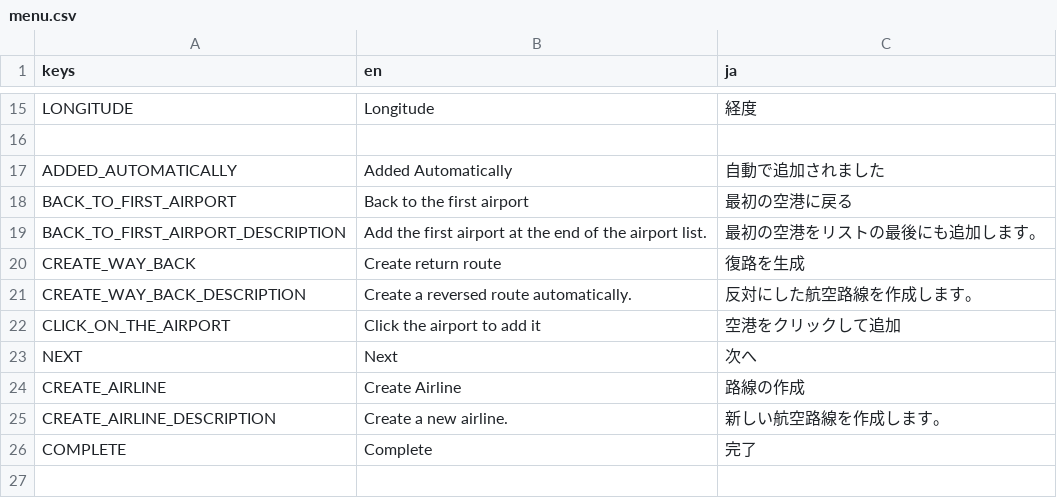
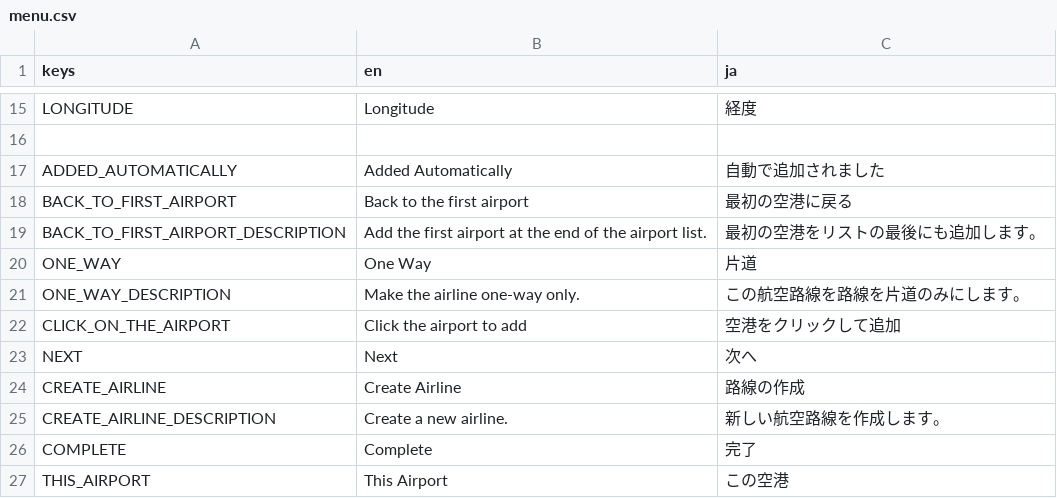
Before and after one commit to Hatya-mouse/Airline-Simulator, a CSV file: Translation/UI/menu.csv, drawn as a sheet; only a part is shown, gaps mark what is left out.

```diff
--- a/Translation/UI/menu.csv
+++ b/Translation/UI/menu.csv
@@ -19,5 +19,5 @@ BACK_TO_FIRST_AIRPORT,"Back to the first airport","最初の空港に戻る"
 BACK_TO_FIRST_AIRPORT_DESCRIPTION,"Add the first airport at the end of the airport list.","最初の空港をリストの最後にも追加します。"
-CREATE_WAY_BACK,"Create return route","復路を生成"
-CREATE_WAY_BACK_DESCRIPTION,"Create a reversed route automatically.","反対にした航空路線を作成します。"
-CLICK_ON_THE_AIRPORT,"Click the airport to add it","空港をクリックして追加"
+ONE_WAY,"One Way","片道"
+ONE_WAY_DESCRIPTION,"Make the airline one-way only.","この航空路線を路線を片道のみにします。"
+CLICK_ON_THE_AIRPORT,"Click the airport to add","空港をクリックして追加"
 NEXT,"Next","次へ"
@@ -26 +26,2 @@ CREATE_AIRLINE_DESCRIPTION,"Create a new airline.","新しい航空路線を作
 COMPLETE,"Complete","完了"
+THIS_AIRPORT,"This Airport","この空港"
```
Also changed, not shown: 57 other files.
